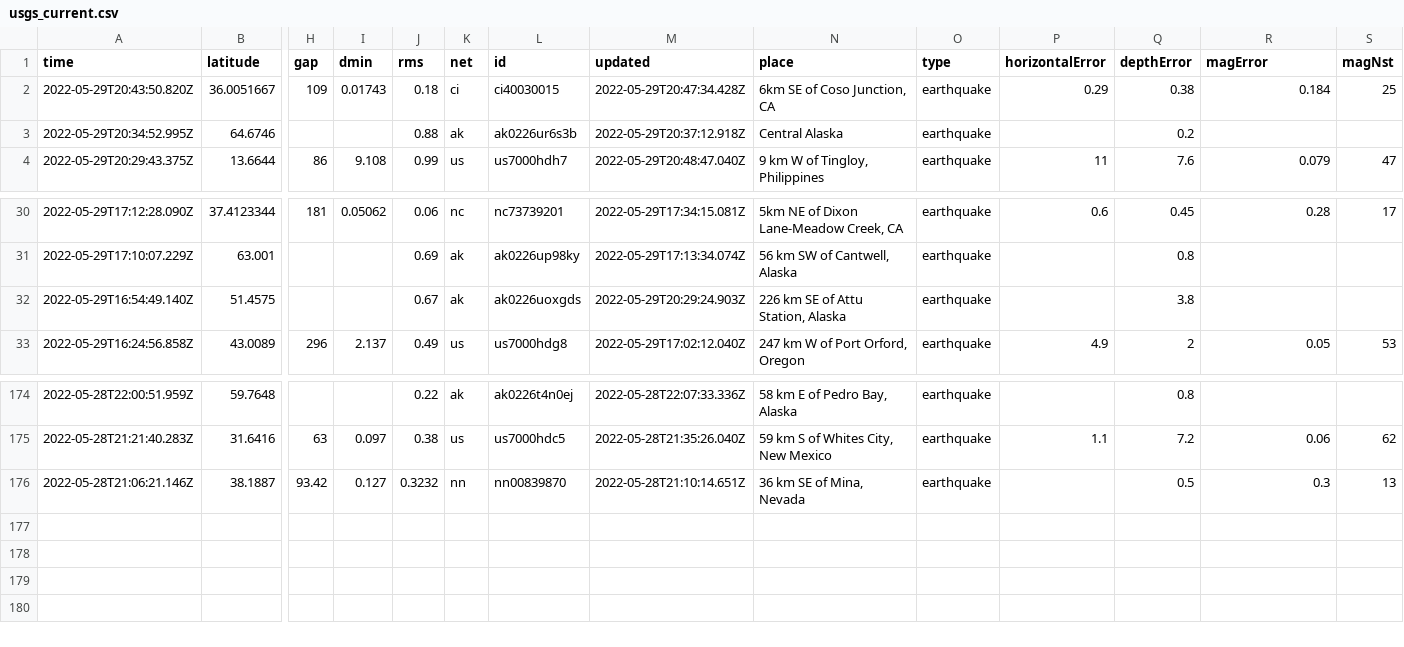
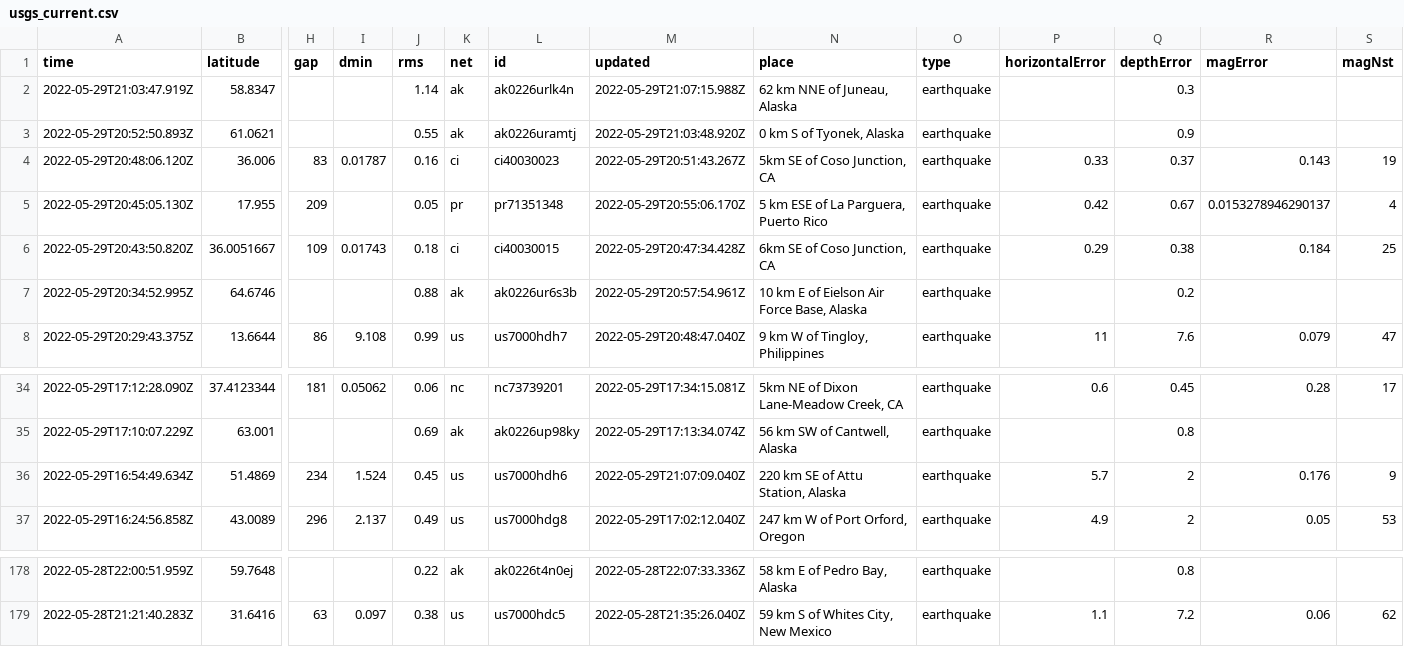
Before and after one commit to dlbranham/my-data-robot, a CSV file: usgs_current.csv, drawn as a sheet; only a part is shown, gaps mark what is left out; removed rows and columns are numbered as before the commit, all else as after; rows hold the shown columns only; the diff names each change by its address in the sheet, - before the commit and + after, or states it on an @@ line.

```diff
--- a/usgs_current.csv
+++ b/usgs_current.csv
+row 2: 2022-05-29T21:03:47.919Z | 58.8347 |  |  | 1.14 | ak | ak0226urlk4n | 2022-05-29T21:07:15.988Z | 62 km NNE of Juneau, Alaska | earthquake |  | 0.3
+row 3: 2022-05-29T20:52:50.893Z | 61.0621 |  |  | 0.55 | ak | ak0226uramtj | 2022-05-29T21:03:48.920Z | 0 km S of Tyonek, Alaska | earthquake |  | 0.9
+row 4: 2022-05-29T20:48:06.120Z | 36.006 | 83 | 0.01787 | 0.16 | ci | ci40030023 | 2022-05-29T20:51:43.267Z | 5km SE of Coso Junction, CA | earthquake | 0.33 | 0.37 | 0.143 | 19
+row 5: 2022-05-29T20:45:05.130Z | 17.955 | 209 |  | 0.05 | pr | pr71351348 | 2022-05-29T20:55:06.170Z | 5 km ESE of La Parguera, Puerto Rico | earthquake | 0.42 | 0.67 | 0.0153278946290137 | 4
-M7 (updated): 2022-05-29T20:37:12.918Z
+M7 (updated): 2022-05-29T20:57:54.961Z
-N7 (place): Central Alaska
+N7 (place): 10 km E of Eielson Air Force Base, Alaska
-row 32: 2022-05-29T16:54:49.140Z | 51.4575 |  |  | 0.67 | ak | ak0226uoxgds | 2022-05-29T20:29:24.903Z | 226 km SE of Attu Station, Alaska | earthquake |  | 3.8
+row 36: 2022-05-29T16:54:49.634Z | 51.4869 | 234 | 1.524 | 0.45 | us | us7000hdh6 | 2022-05-29T21:07:09.040Z | 220 km SE of Attu Station, Alaska | earthquake | 5.7 | 2 | 0.176 | 9
-row 176: 2022-05-28T21:06:21.146Z | 38.1887 | 93.42 | 0.127 | 0.3232 | nn | nn00839870 | 2022-05-28T21:10:14.651Z | 36 km SE of Mina, Nevada | earthquake |  | 0.5 | 0.3 | 13
```
